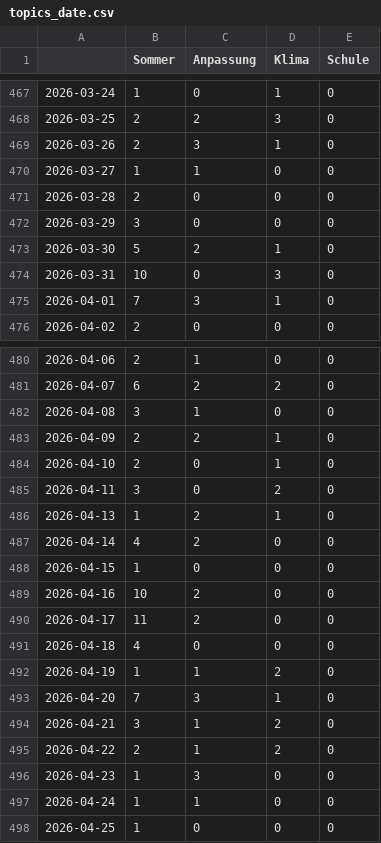
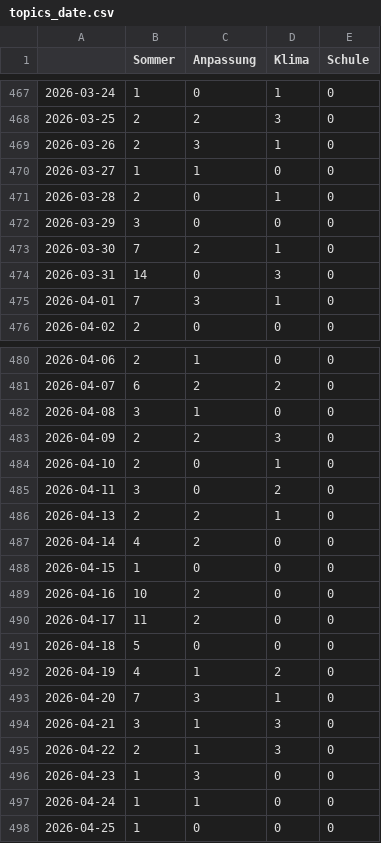
Before and after one commit to PhGeo-Word-Harvest/IceCreamIsComing, a CSV file: csv/topics_date.csv, drawn as a sheet; only a part is shown, gaps mark what is left out.

```diff
--- a/csv/topics_date.csv
+++ b/csv/topics_date.csv
@@ -470,6 +470,6 @@
 2026-03-27,1,1,0,0
-2026-03-28,2,0,0,0
+2026-03-28,2,0,1,0
 2026-03-29,3,0,0,0
-2026-03-30,5,2,1,0
-2026-03-31,10,0,3,0
+2026-03-30,7,2,1,0
+2026-03-31,14,0,3,0
 2026-04-01,7,3,1,0
@@ -482,6 +482,6 @@
 2026-04-08,3,1,0,0
-2026-04-09,2,2,1,0
+2026-04-09,2,2,3,0
 2026-04-10,2,0,1,0
 2026-04-11,3,0,2,0
-2026-04-13,1,2,1,0
+2026-04-13,2,2,1,0
 2026-04-14,4,2,0,0
@@ -490,7 +490,7 @@
 2026-04-17,11,2,0,0
-2026-04-18,4,0,0,0
-2026-04-19,1,1,2,0
+2026-04-18,5,0,0,0
+2026-04-19,4,1,2,0
 2026-04-20,7,3,1,0
-2026-04-21,3,1,2,0
-2026-04-22,2,1,2,0
+2026-04-21,3,1,3,0
+2026-04-22,2,1,3,0
 2026-04-23,1,3,0,0
```
Also changed, not shown: 4 other files.
